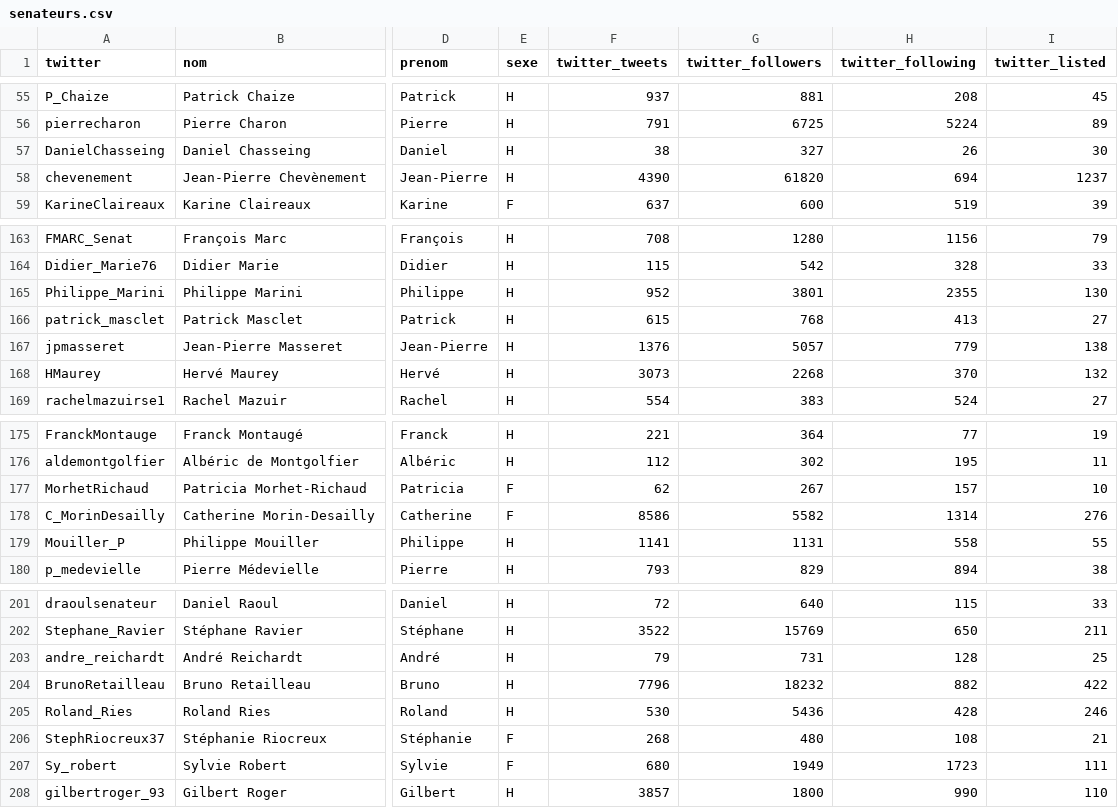
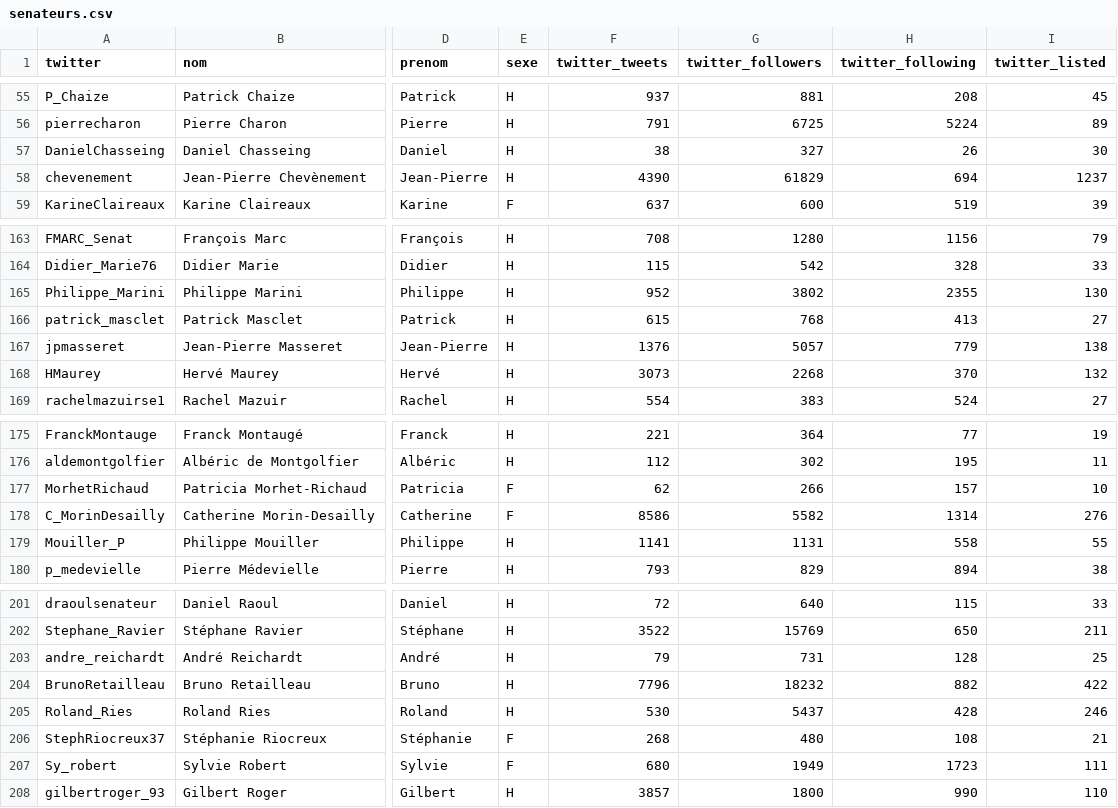
Before and after one commit to regardscitoyens/twitter-parlementaires, a CSV file: data/senateurs.csv, drawn as a sheet; only a part is shown, gaps mark what is left out; the diff covers the shown part only; the diff names each change by its address in the sheet, - before the commit and + after, or states it on an @@ line.

```diff
--- a/data/senateurs.csv
+++ b/data/senateurs.csv
-G58 (twitter_followers): 61820
+G58 (twitter_followers): 61829
-G165 (twitter_followers): 3801
+G165 (twitter_followers): 3802
-G177 (twitter_followers): 267
+G177 (twitter_followers): 266
-G205 (twitter_followers): 5436
+G205 (twitter_followers): 5437
```
Also changed, not shown: 10 edited cells elsewhere in this file, data/deputes.csv, 2 other files.
